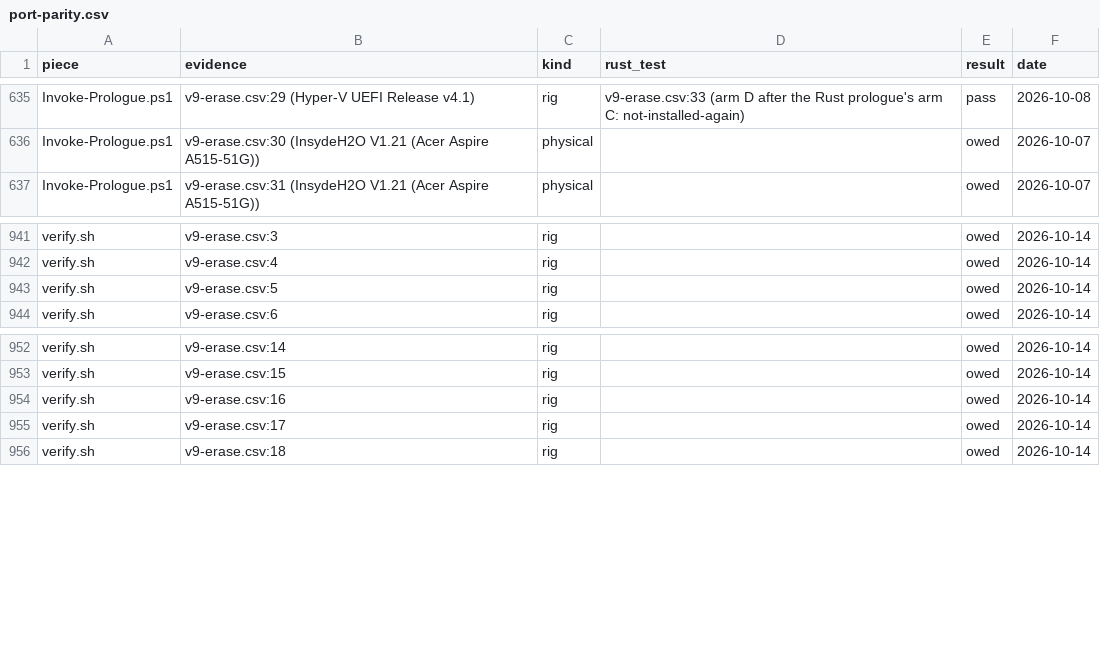
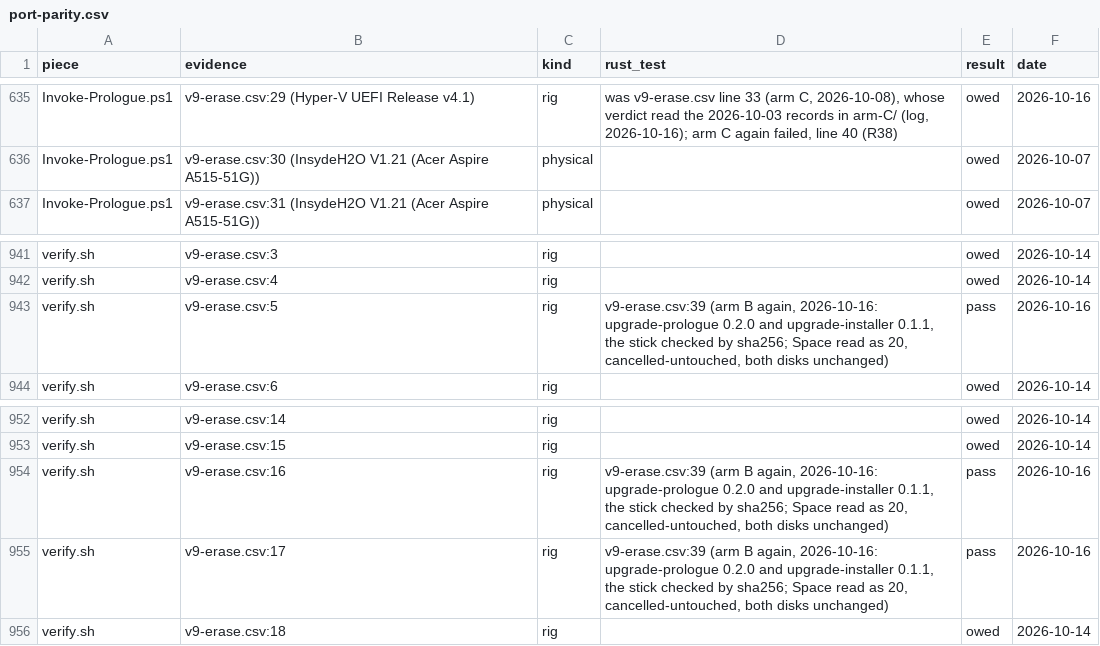
Before and after one commit to addlatt/upgrade_, a CSV file: docs/validation-results/port-parity.csv, drawn as a sheet; only a part is shown, gaps mark what is left out; the diff covers the shown part only; the diff names each change by its address in the sheet, - before the commit and + after, or states it on an @@ line.

```diff
--- a/docs/validation-results/port-parity.csv
+++ b/docs/validation-results/port-parity.csv
-D635 (rust_test): v9-erase.csv:33 (arm D after the Rust prologue's arm C: not-installed-again)
+D635 (rust_test): was v9-erase.csv line 33 (arm C, 2026-10-08), whose verdict read the 2026-10-03 records in arm-C/ (log, 2026-10-16); arm C again failed, line 40 (R38)
-E635 (result): pass
+E635 (result): owed
-F635 (date): 2026-10-08
+F635 (date): 2026-10-16
-D943 (rust_test): (empty)
+D943 (rust_test): v9-erase.csv:39 (arm B again, 2026-10-16: upgrade-prologue 0.2.0 and upgrade-installer 0.1.1, the stick checked by sha256; Space read as 20, cancelled-untouched, both disks unchanged)
-E943 (result): owed
+E943 (result): pass
-F943 (date): 2026-10-14
+F943 (date): 2026-10-16
-D954:D955 (rust_test): (empty)
+D954:D955 (rust_test): v9-erase.csv:39 (arm B again, 2026-10-16: upgrade-prologue 0.2.0 and upgrade-installer 0.1.1, the stick checked by sha256; Space read as 20, cancelled-untouched, both disks unchanged)
-E954:E955 (result): owed
+E954:E955 (result): pass
-F954:F955 (date): 2026-10-14
+F954:F955 (date): 2026-10-16
```
Also changed, not shown: 66 edited cells elsewhere in this file, 6 other files.
